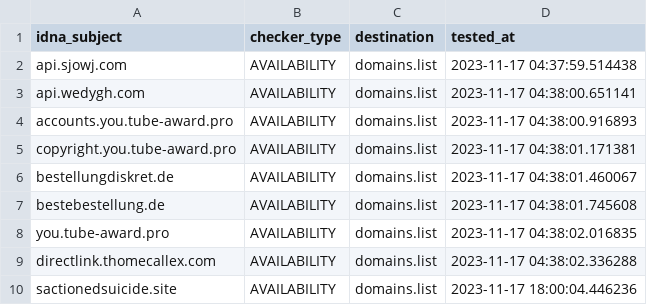
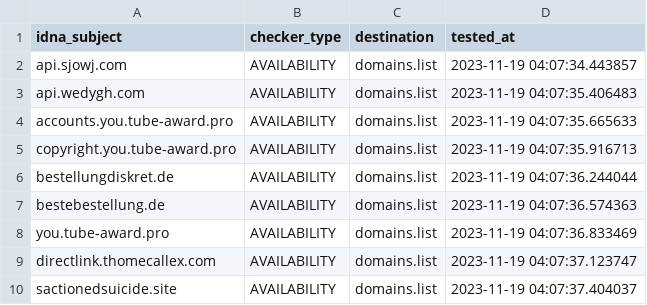
Before and after one commit to Ultimate-Hosts-Blacklist/blacklist, a CSV file: .pyfunceble/inactive.csv, drawn as a sheet.

```diff
--- a/.pyfunceble/inactive.csv
+++ b/.pyfunceble/inactive.csv
@@ -1,10 +1,10 @@
 idna_subject,checker_type,destination,tested_at
-api.sjowj.com,AVAILABILITY,domains.list,2023-11-17 04:37:59.514438
-api.wedygh.com,AVAILABILITY,domains.list,2023-11-17 04:38:00.651141
-accounts.you.tube-award.pro,AVAILABILITY,domains.list,2023-11-17 04:38:00.916893
-copyright.you.tube-award.pro,AVAILABILITY,domains.list,2023-11-17 04:38:01.171381
-bestellungdiskret.de,AVAILABILITY,domains.list,2023-11-17 04:38:01.460067
-bestebestellung.de,AVAILABILITY,domains.list,2023-11-17 04:38:01.745608
-you.tube-award.pro,AVAILABILITY,domains.list,2023-11-17 04:38:02.016835
-directlink.thomecallex.com,AVAILABILITY,domains.list,2023-11-17 04:38:02.336288
-sactionedsuicide.site,AVAILABILITY,domains.list,2023-11-17 18:00:04.446236
+api.sjowj.com,AVAILABILITY,domains.list,2023-11-19 04:07:34.443857
+api.wedygh.com,AVAILABILITY,domains.list,2023-11-19 04:07:35.406483
+accounts.you.tube-award.pro,AVAILABILITY,domains.list,2023-11-19 04:07:35.665633
+copyright.you.tube-award.pro,AVAILABILITY,domains.list,2023-11-19 04:07:35.916713
+bestellungdiskret.de,AVAILABILITY,domains.list,2023-11-19 04:07:36.244044
+bestebestellung.de,AVAILABILITY,domains.list,2023-11-19 04:07:36.574363
+you.tube-award.pro,AVAILABILITY,domains.list,2023-11-19 04:07:36.833469
+directlink.thomecallex.com,AVAILABILITY,domains.list,2023-11-19 04:07:37.123747
+sactionedsuicide.site,AVAILABILITY,domains.list,2023-11-19 04:07:37.404037
```
Also changed, not shown: 12 other files.
